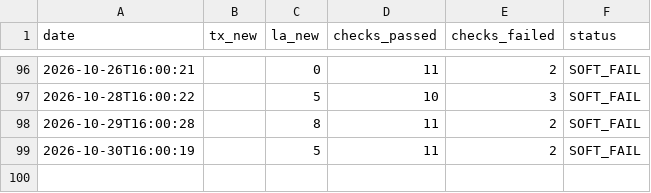
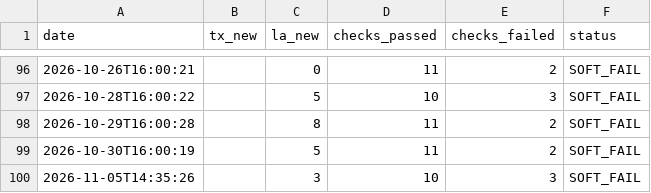
Before and after one commit to mapmaticsgis-maker/gis-permit-intel, a CSV file: data/run_log.csv, drawn as a sheet; only a part is shown, gaps mark what is left out.

```diff
--- a/data/run_log.csv
+++ b/data/run_log.csv
@@ -99 +99,2 @@ date,tx_new,la_new,checks_passed,checks_failed,status
 2026-10-30T16:00:19,,5,11,2,SOFT_FAIL
+2026-11-05T14:35:26,,3,10,3,SOFT_FAIL
```
Also changed, not shown: data/la/ledger.csv, data/la/master.csv, 6 other files.
